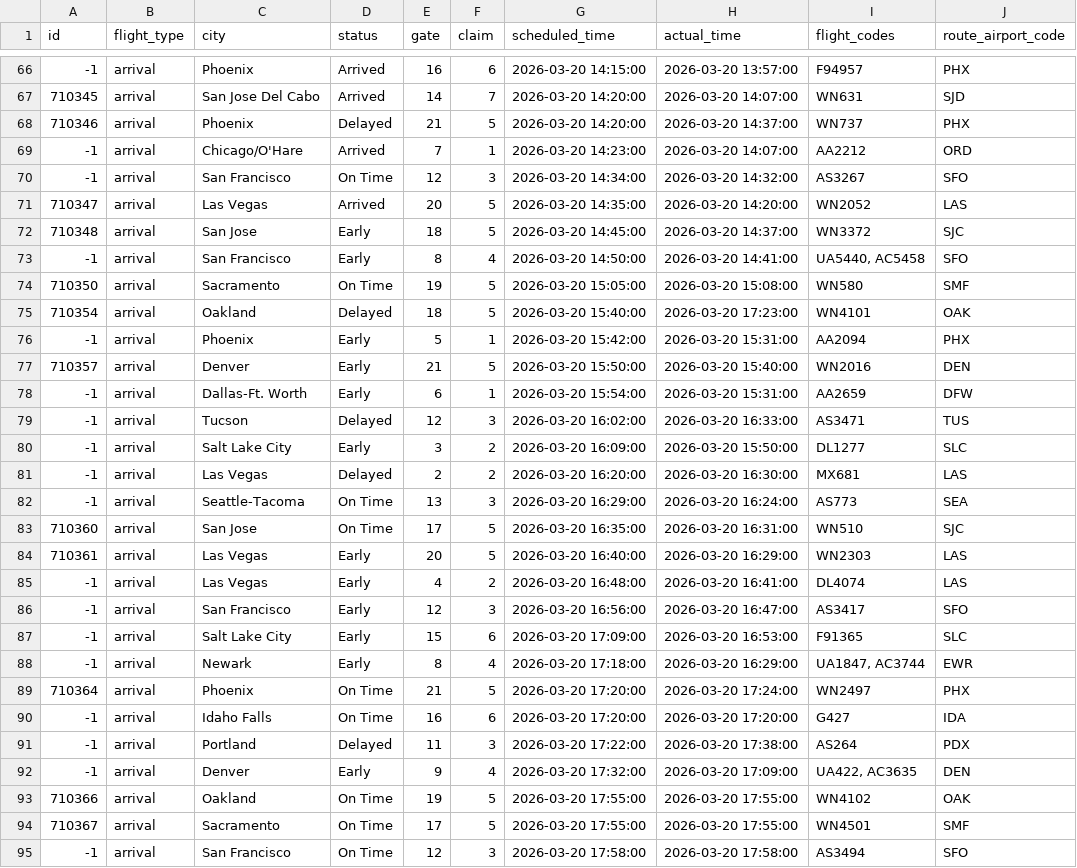
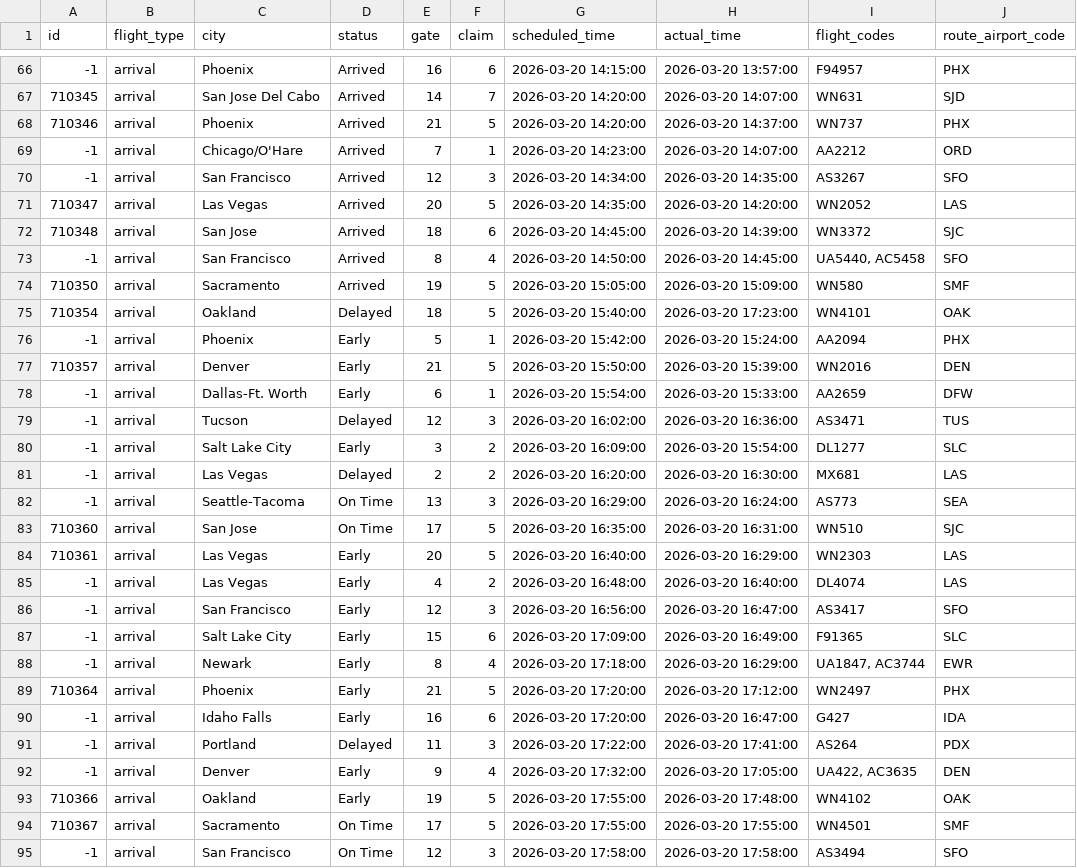
Before and after one commit to mtafoya-web/JohnWayneAirport-performance-analytics, a CSV file: data/JohnWayneFlights_2026-03-20.csv, drawn as a sheet; only a part is shown, gaps mark what is left out; the diff covers the shown part only.

```diff
--- a/data/JohnWayneFlights_2026-03-20.csv
+++ b/data/JohnWayneFlights_2026-03-20.csv
@@ -67,15 +67,15 @@ id,flight_type,city,status,gate,claim,scheduled_time,actual_time,flight_codes,ro
 710345,arrival,San Jose Del Cabo,Arrived,14,7,2026-03-20 14:20:00,2026-03-20 14:07:00,WN631,SJD
-710346,arrival,Phoenix,Delayed,21,5,2026-03-20 14:20:00,2026-03-20 14:37:00,WN737,PHX
+710346,arrival,Phoenix,Arrived,21,5,2026-03-20 14:20:00,2026-03-20 14:37:00,WN737,PHX
 -1,arrival,Chicago/O'Hare,Arrived,7,1,2026-03-20 14:23:00,2026-03-20 14:07:00,AA2212,ORD
--1,arrival,San Francisco,On Time,12,3,2026-03-20 14:34:00,2026-03-20 14:32:00,AS3267,SFO
+-1,arrival,San Francisco,Arrived,12,3,2026-03-20 14:34:00,2026-03-20 14:35:00,AS3267,SFO
 710347,arrival,Las Vegas,Arrived,20,5,2026-03-20 14:35:00,2026-03-20 14:20:00,WN2052,LAS
-710348,arrival,San Jose,Early,18,5,2026-03-20 14:45:00,2026-03-20 14:37:00,WN3372,SJC
--1,arrival,San Francisco,Early,8,4,2026-03-20 14:50:00,2026-03-20 14:41:00,"UA5440, AC5458",SFO
-710350,arrival,Sacramento,On Time,19,5,2026-03-20 15:05:00,2026-03-20 15:08:00,WN580,SMF
+710348,arrival,San Jose,Arrived,18,6,2026-03-20 14:45:00,2026-03-20 14:39:00,WN3372,SJC
+-1,arrival,San Francisco,Arrived,8,4,2026-03-20 14:50:00,2026-03-20 14:45:00,"UA5440, AC5458",SFO
+710350,arrival,Sacramento,Arrived,19,5,2026-03-20 15:05:00,2026-03-20 15:09:00,WN580,SMF
 710354,arrival,Oakland,Delayed,18,5,2026-03-20 15:40:00,2026-03-20 17:23:00,WN4101,OAK
--1,arrival,Phoenix,Early,5,1,2026-03-20 15:42:00,2026-03-20 15:31:00,AA2094,PHX
-710357,arrival,Denver,Early,21,5,2026-03-20 15:50:00,2026-03-20 15:40:00,WN2016,DEN
--1,arrival,Dallas-Ft. Worth,Early,6,1,2026-03-20 15:54:00,2026-03-20 15:31:00,AA2659,DFW
--1,arrival,Tucson,Delayed,12,3,2026-03-20 16:02:00,2026-03-20 16:33:00,AS3471,TUS
--1,arrival,Salt Lake City,Early,3,2,2026-03-20 16:09:00,2026-03-20 15:50:00,DL1277,SLC
+-1,arrival,Phoenix,Early,5,1,2026-03-20 15:42:00,2026-03-20 15:24:00,AA2094,PHX
+710357,arrival,Denver,Early,21,5,2026-03-20 15:50:00,2026-03-20 15:39:00,WN2016,DEN
+-1,arrival,Dallas-Ft. Worth,Early,6,1,2026-03-20 15:54:00,2026-03-20 15:33:00,AA2659,DFW
+-1,arrival,Tucson,Delayed,12,3,2026-03-20 16:02:00,2026-03-20 16:36:00,AS3471,TUS
+-1,arrival,Salt Lake City,Early,3,2,2026-03-20 16:09:00,2026-03-20 15:54:00,DL1277,SLC
 -1,arrival,Las Vegas,Delayed,2,2,2026-03-20 16:20:00,2026-03-20 16:30:00,MX681,LAS
@@ -84,11 +84,11 @@ id,flight_type,city,status,gate,claim,scheduled_time,actual_time,flight_codes,ro
 710361,arrival,Las Vegas,Early,20,5,2026-03-20 16:40:00,2026-03-20 16:29:00,WN2303,LAS
--1,arrival,Las Vegas,Early,4,2,2026-03-20 16:48:00,2026-03-20 16:41:00,DL4074,LAS
+-1,arrival,Las Vegas,Early,4,2,2026-03-20 16:48:00,2026-03-20 16:40:00,DL4074,LAS
 -1,arrival,San Francisco,Early,12,3,2026-03-20 16:56:00,2026-03-20 16:47:00,AS3417,SFO
--1,arrival,Salt Lake City,Early,15,6,2026-03-20 17:09:00,2026-03-20 16:53:00,F91365,SLC
+-1,arrival,Salt Lake City,Early,15,6,2026-03-20 17:09:00,2026-03-20 16:49:00,F91365,SLC
 -1,arrival,Newark,Early,8,4,2026-03-20 17:18:00,2026-03-20 16:29:00,"UA1847, AC3744",EWR
-710364,arrival,Phoenix,On Time,21,5,2026-03-20 17:20:00,2026-03-20 17:24:00,WN2497,PHX
--1,arrival,Idaho Falls,On Time,16,6,2026-03-20 17:20:00,2026-03-20 17:20:00,G427,IDA
--1,arrival,Portland,Delayed,11,3,2026-03-20 17:22:00,2026-03-20 17:38:00,AS264,PDX
--1,arrival,Denver,Early,9,4,2026-03-20 17:32:00,2026-03-20 17:09:00,"UA422, AC3635",DEN
-710366,arrival,Oakland,On Time,19,5,2026-03-20 17:55:00,2026-03-20 17:55:00,WN4102,OAK
+710364,arrival,Phoenix,Early,21,5,2026-03-20 17:20:00,2026-03-20 17:12:00,WN2497,PHX
+-1,arrival,Idaho Falls,Early,16,6,2026-03-20 17:20:00,2026-03-20 16:47:00,G427,IDA
+-1,arrival,Portland,Delayed,11,3,2026-03-20 17:22:00,2026-03-20 17:41:00,AS264,PDX
+-1,arrival,Denver,Early,9,4,2026-03-20 17:32:00,2026-03-20 17:05:00,"UA422, AC3635",DEN
+710366,arrival,Oakland,Early,19,5,2026-03-20 17:55:00,2026-03-20 17:48:00,WN4102,OAK
 710367,arrival,Sacramento,On Time,17,5,2026-03-20 17:55:00,2026-03-20 17:55:00,WN4501,SMF
```
Also changed, not shown: 36 edited cells elsewhere in this file, data/processed/JohnWayneFlights_2026-03-20.csv, 2 other files.
